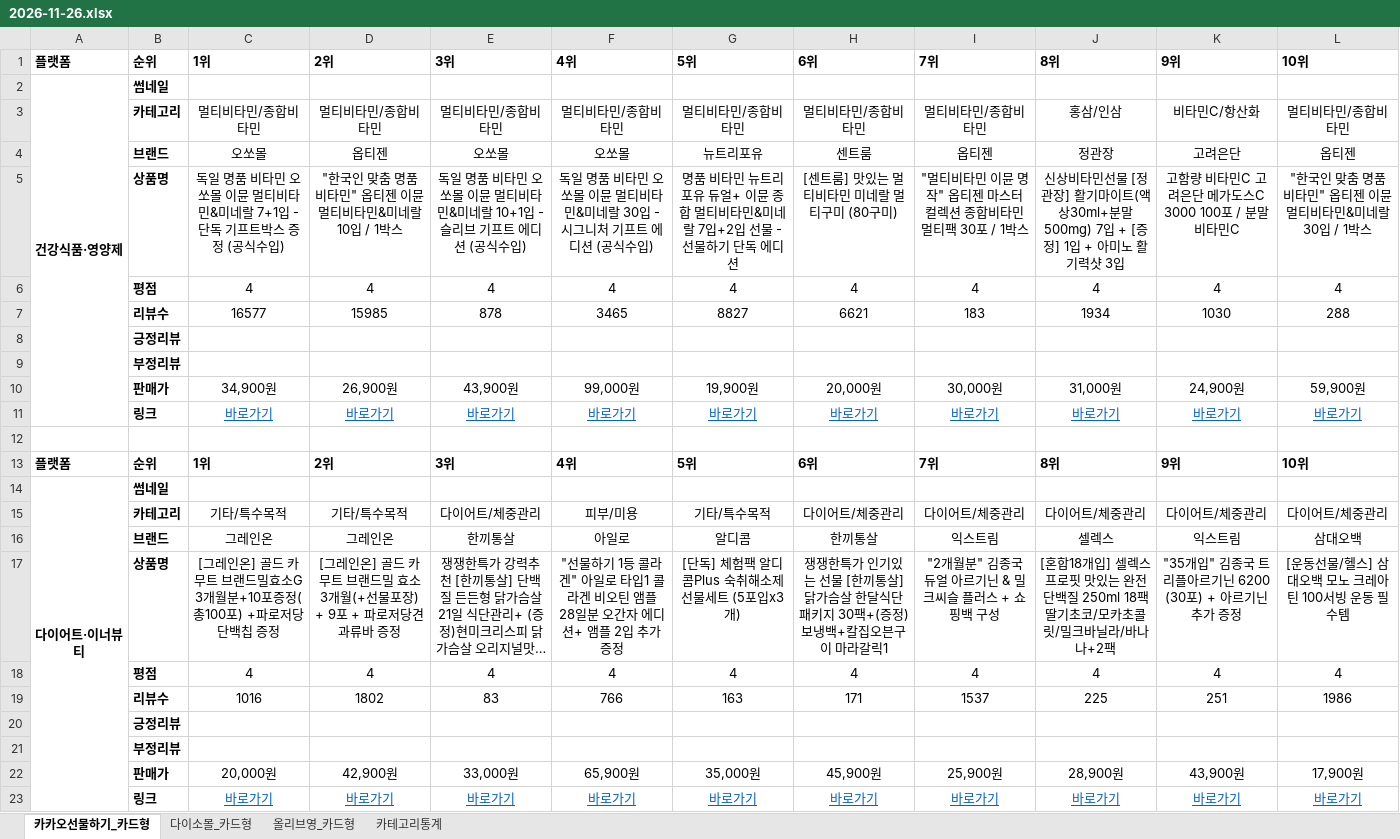
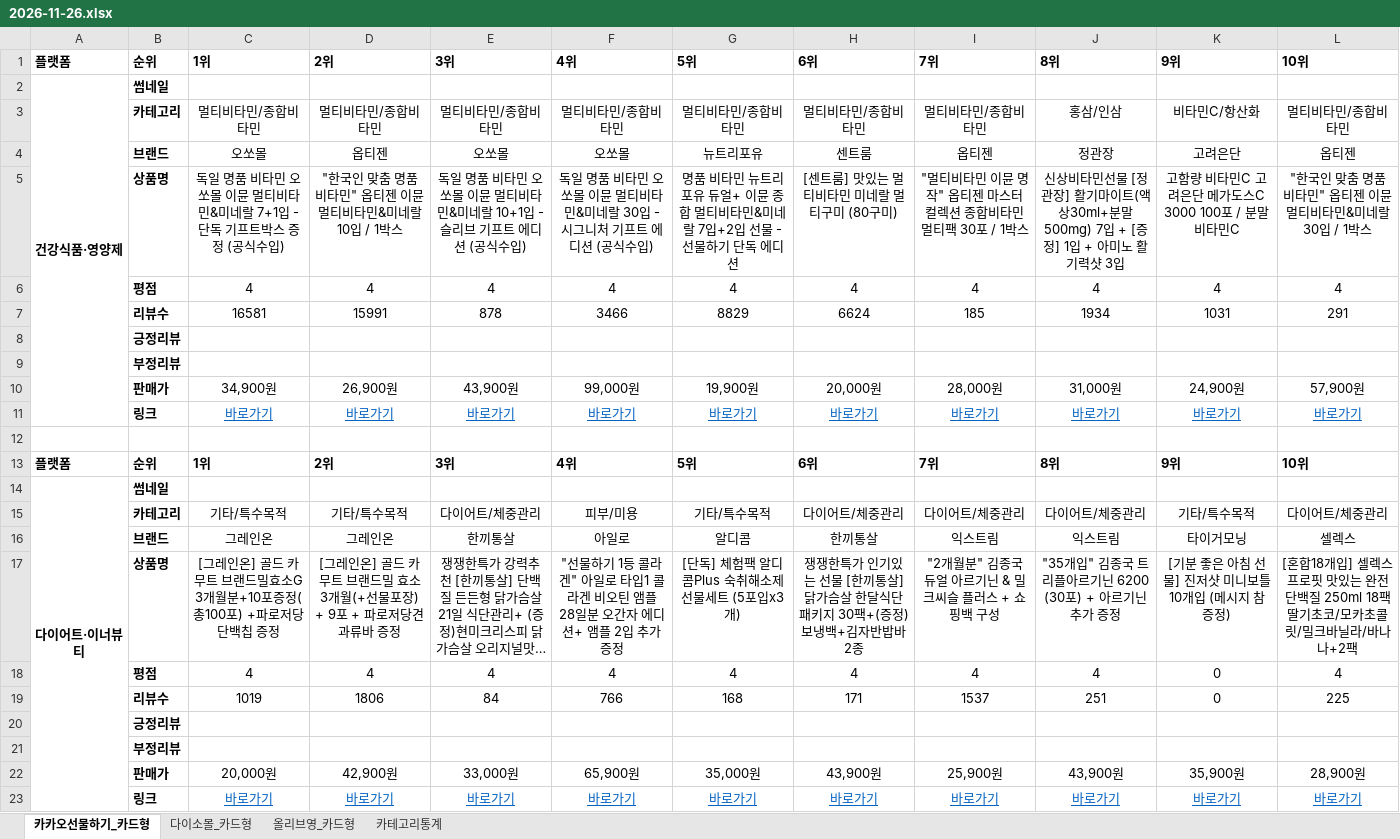
Before and after one commit to primexx98-sudo/online-mall-ranking, an Excel workbook: data/daily/2026-11/2026-11-26.xlsx, sheet 카카오선물하기_카드형, drawn as a sheet; long unchanged cells end in …; values as stored, in another font and other column widths than the file's, no borders; charts and pictures not drawn; removed rows and columns are numbered as before the commit, all else as after; the diff names each change by its address in the sheet, - before the commit and + after, or states it on an @@ line.

```diff
--- a/data/daily/2026-11/2026-11-26.xlsx (sheet 카카오선물하기_카드형)
+++ b/data/daily/2026-11/2026-11-26.xlsx (sheet 카카오선물하기_카드형)
-row 7:  | 리뷰수 | 16577 | 15985 | 878 | 3465 | 8827 | 6621 | 183 | 1934 | 1030 | 288
+row 7:  | 리뷰수 | 16581 | 15991 | 878 | 3466 | 8829 | 6624 | 185 | 1934 | 1031 | 291
-I10: 30,000원
+I10: 28,000원
-L10: 59,900원
+L10: 57,900원
-K15: 다이어트/체중관리
+K15: 기타/특수목적
-J16: 셀렉스
+J16: 익스트림
-K16: 익스트림
+K16: 타이거모닝
-L16: 삼대오백
+L16: 셀렉스
-H17: …보냉백+칼집오븐구이 마라갈릭1
+H17: …보냉백+김자반밥바 2종
-J17: [혼합18개입] 셀렉스 프로핏 맛있는 완전단백질 250ml 18팩 딸기초코/모카초콜릿/밀크바닐라/바나나+2팩
+J17: "35개입" 김종국 트리플아르기닌 6200 (30포) + 아르기닌 추가 증정
-K17: "35개입" 김종국 트리플아르기닌 6200 (30포) + 아르기닌 추가 증정
+K17: [기분 좋은 아침 선물] 진저샷 미니보틀 10개입 (메시지 참 증정)
-L17: [운동선물/헬스] 삼대오백 모노 크레아틴 100서빙 운동 필수템
+L17: [혼합18개입] 셀렉스 프로핏 맛있는 완전단백질 250ml 18팩 딸기초코/모카초콜릿/밀크바닐라/바나나+2팩
-K18: 4
+K18: 0
-row 19:  | 리뷰수 | 1016 | 1802 | 83 | 766 | 163 | 171 | 1537 | 225 | 251 | 1986
+row 19:  | 리뷰수 | 1019 | 1806 | 84 | 766 | 168 | 171 | 1537 | 251 | 0 | 225
-H22: 45,900원
+H22: 43,900원
-J22: 28,900원
+J22: 43,900원
-K22: 43,900원
+K22: 35,900원
-L22: 17,900원
+L22: 28,900원
```
Also changed, not shown: sheet 올리브영_카드형, sheet 카테고리통계, sheet 다이소몰_카드형, charts or pictures.
